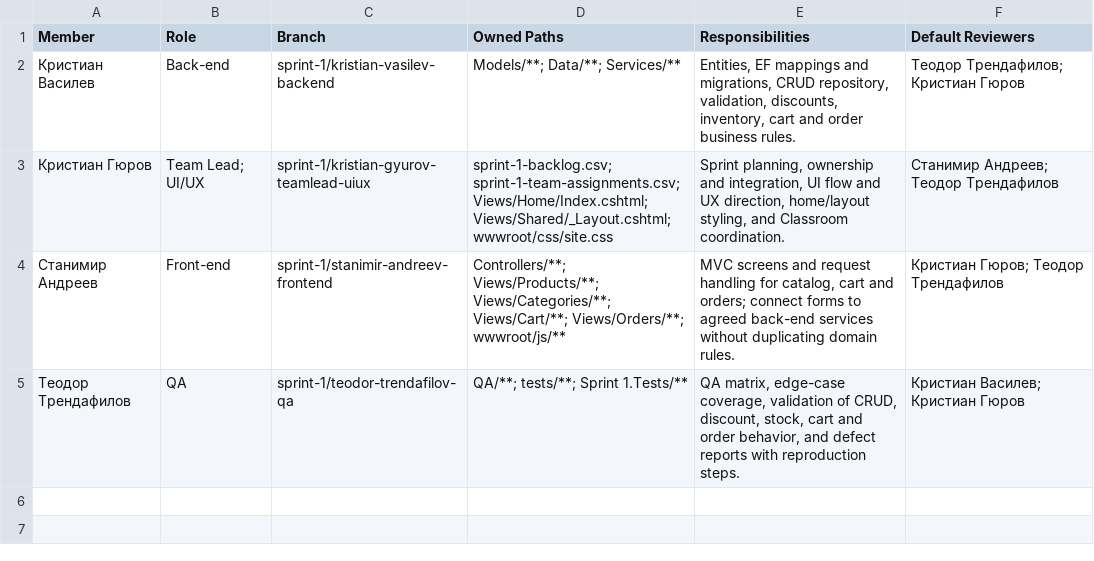
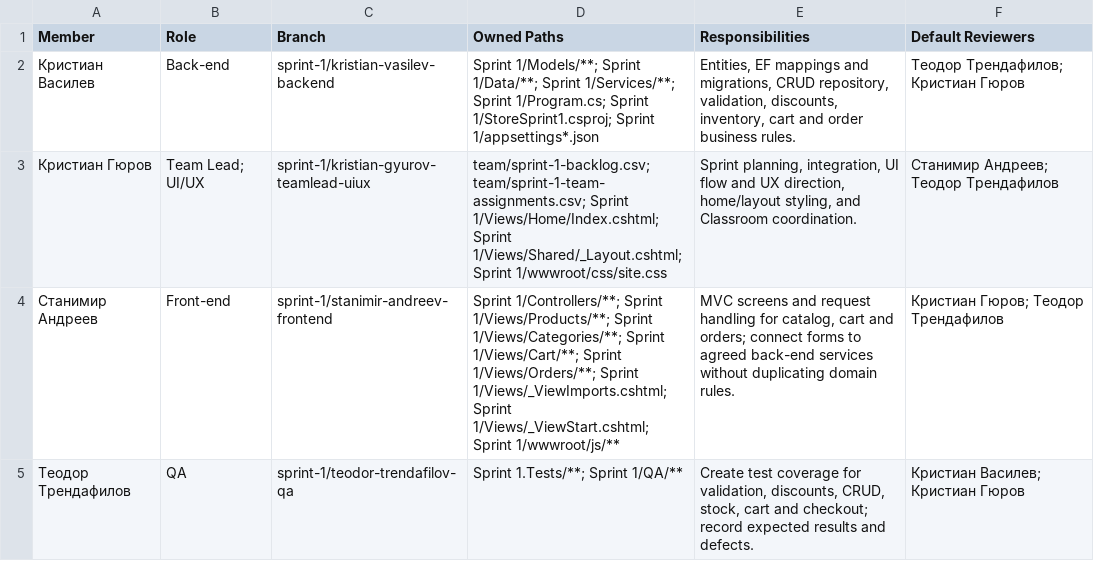
Before and after one commit to KrisG08/PlayZone-Tech-Store, a CSV file: team/sprint-1-team-assignments.csv, drawn as a sheet.

Commit message:
List exact Sprint 1 file ownership by role

```diff
--- a/team/sprint-1-team-assignments.csv
+++ b/team/sprint-1-team-assignments.csv
@@ -1,5 +1,5 @@
 Member,Role,Branch,Owned Paths,Responsibilities,Default Reviewers
-Кристиан Василев,Back-end,sprint-1/kristian-vasilev-backend,"Models/**; Data/**; Services/**","Entities, EF mappings and migrations, CRUD repository, validation, discounts, inventory, cart and order business rules.",Теодор Трендафилов; Кристиан Гюров
-Кристиан Гюров,"Team Lead; UI/UX",sprint-1/kristian-gyurov-teamlead-uiux,"sprint-1-backlog.csv; sprint-1-team-assignments.csv; Views/Home/Index.cshtml; Views/Shared/_Layout.cshtml; wwwroot/css/site.css","Sprint planning, ownership and integration, UI flow and UX direction, home/layout styling, and Classroom coordination.",Станимир Андреев; Теодор Трендафилов
-Станимир Андреев,Front-end,sprint-1/stanimir-andreev-frontend,"Controllers/**; Views/Products/**; Views/Categories/**; Views/Cart/**; Views/Orders/**; wwwroot/js/**","MVC screens and request handling for catalog, cart and orders; connect forms to agreed back-end services without duplicating domain rules.",Кристиан Гюров; Теодор Трендафилов
-Теодор Трендафилов,QA,sprint-1/teodor-trendafilov-qa,"QA/**; tests/**; Sprint 1.Tests/**","QA matrix, edge-case coverage, validation of CRUD, discount, stock, cart and order behavior, and defect reports with reproduction steps.",Кристиан Василев; Кристиан Гюров
+Кристиан Василев,Back-end,sprint-1/kristian-vasilev-backend,"Sprint 1/Models/**; Sprint 1/Data/**; Sprint 1/Services/**; Sprint 1/Program.cs; Sprint 1/StoreSprint1.csproj; Sprint 1/appsettings*.json","Entities, EF mappings and migrations, CRUD repository, validation, discounts, inventory, cart and order business rules.",Теодор Трендафилов; Кристиан Гюров
+Кристиан Гюров,"Team Lead; UI/UX",sprint-1/kristian-gyurov-teamlead-uiux,"team/sprint-1-backlog.csv; team/sprint-1-team-assignments.csv; Sprint 1/Views/Home/Index.cshtml; Sprint 1/Views/Shared/_Layout.cshtml; Sprint 1/wwwroot/css/site.css","Sprint planning, integration, UI flow and UX direction, home/layout styling, and Classroom coordination.",Станимир Андреев; Теодор Трендафилов
+Станимир Андреев,Front-end,sprint-1/stanimir-andreev-frontend,"Sprint 1/Controllers/**; Sprint 1/Views/Products/**; Sprint 1/Views/Categories/**; Sprint 1/Views/Cart/**; Sprint 1/Views/Orders/**; Sprint 1/Views/_ViewImports.cshtml; Sprint 1/Views/_ViewStart.cshtml; Sprint 1/wwwroot/js/**","MVC screens and request handling for catalog, cart and orders; connect forms to agreed back-end services without duplicating domain rules.",Кристиан Гюров; Теодор Трендафилов
+Теодор Трендафилов,QA,sprint-1/teodor-trendafilov-qa,"Sprint 1.Tests/**; Sprint 1/QA/**","Create test coverage for validation, discounts, CRUD, stock, cart and checkout; record expected results and defects.",Кристиан Василев; Кристиан Гюров
```
